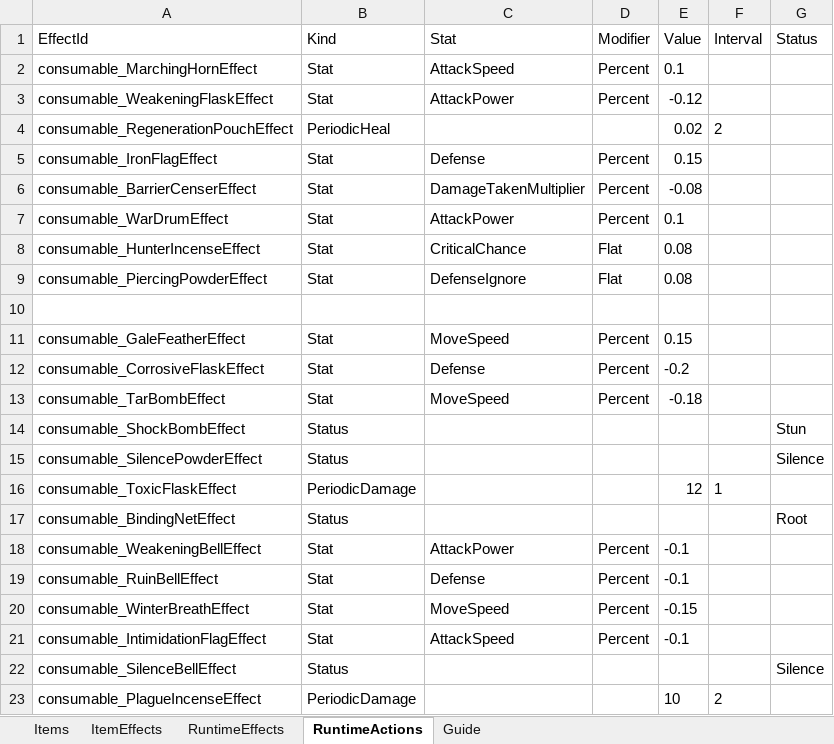
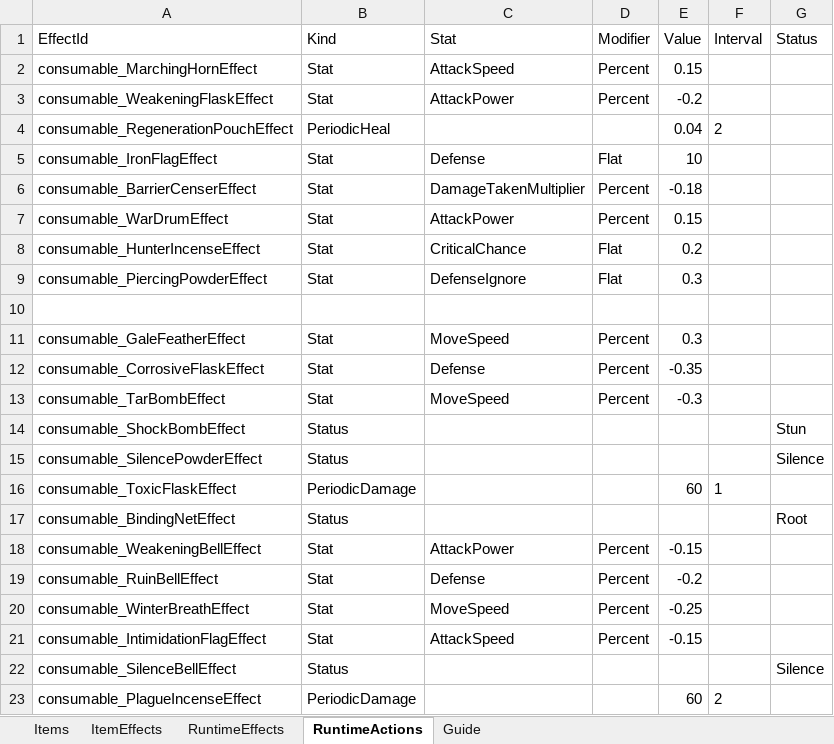
Before and after one commit to OZ-GAME-LAB/OZGL2_2, an Excel workbook: Assets/Data/Excel/Consumables.xlsx, sheet RuntimeActions, drawn as a sheet; values as stored, in another font and other column widths than the file's, no borders; the diff names each change by its address in the sheet, - before the commit and + after, or states it on an @@ line.

```diff
--- a/Assets/Data/Excel/Consumables.xlsx (sheet RuntimeActions)
+++ b/Assets/Data/Excel/Consumables.xlsx (sheet RuntimeActions)
-E2 (Value): 0.1
+E2 (Value): 0.15
-E3 (Value): -0.12
+E3 (Value): -0.2
-E4 (Value): 0.02
+E4 (Value): 0.04
-D5 (Modifier): Percent
+D5 (Modifier): Flat
-E5 (Value): 0.15
+E5 (Value): 10
-E6 (Value): -0.08
+E6 (Value): -0.18
-E7 (Value): 0.1
+E7 (Value): 0.15
-E8 (Value): 0.08
+E8 (Value): 0.2
-E9 (Value): 0.08
+E9 (Value): 0.3
-E11 (Value): 0.15
+E11 (Value): 0.3
-E12 (Value): -0.2
+E12 (Value): -0.35
-E13 (Value): -0.18
+E13 (Value): -0.3
-E16 (Value): 12
+E16 (Value): 60
-E18 (Value): -0.1
+E18 (Value): -0.15
-E19 (Value): -0.1
+E19 (Value): -0.2
-E20 (Value): -0.15
+E20 (Value): -0.25
-E21 (Value): -0.1
+E21 (Value): -0.15
-E23 (Value): 10
+E23 (Value): 60
```
Also changed, not shown: sheet Items, sheet RuntimeEffects, sheet ItemEffects, 50 other files.
